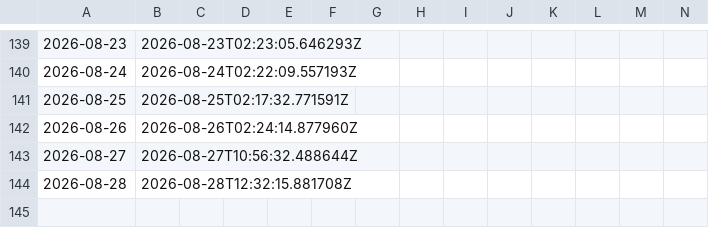
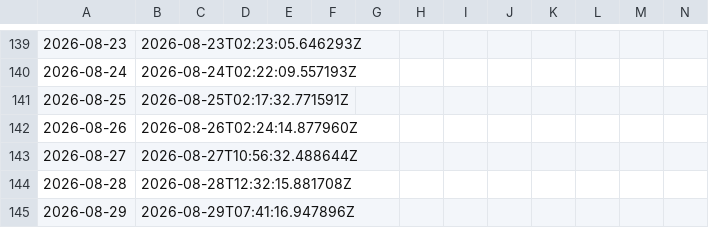
Before and after one commit to KHC20260408/Greed-Index, a CSV file: greed-index-data.csv, drawn as a sheet; only a part is shown, gaps mark what is left out; rows hold the shown columns only; the diff names each change by its address in the sheet, - before the commit and + after, or states it on an @@ line.

```diff
--- a/greed-index-data.csv
+++ b/greed-index-data.csv
+row 145: 2026-08-29 | 2026-08-29T07:41:16.947896Z
```
